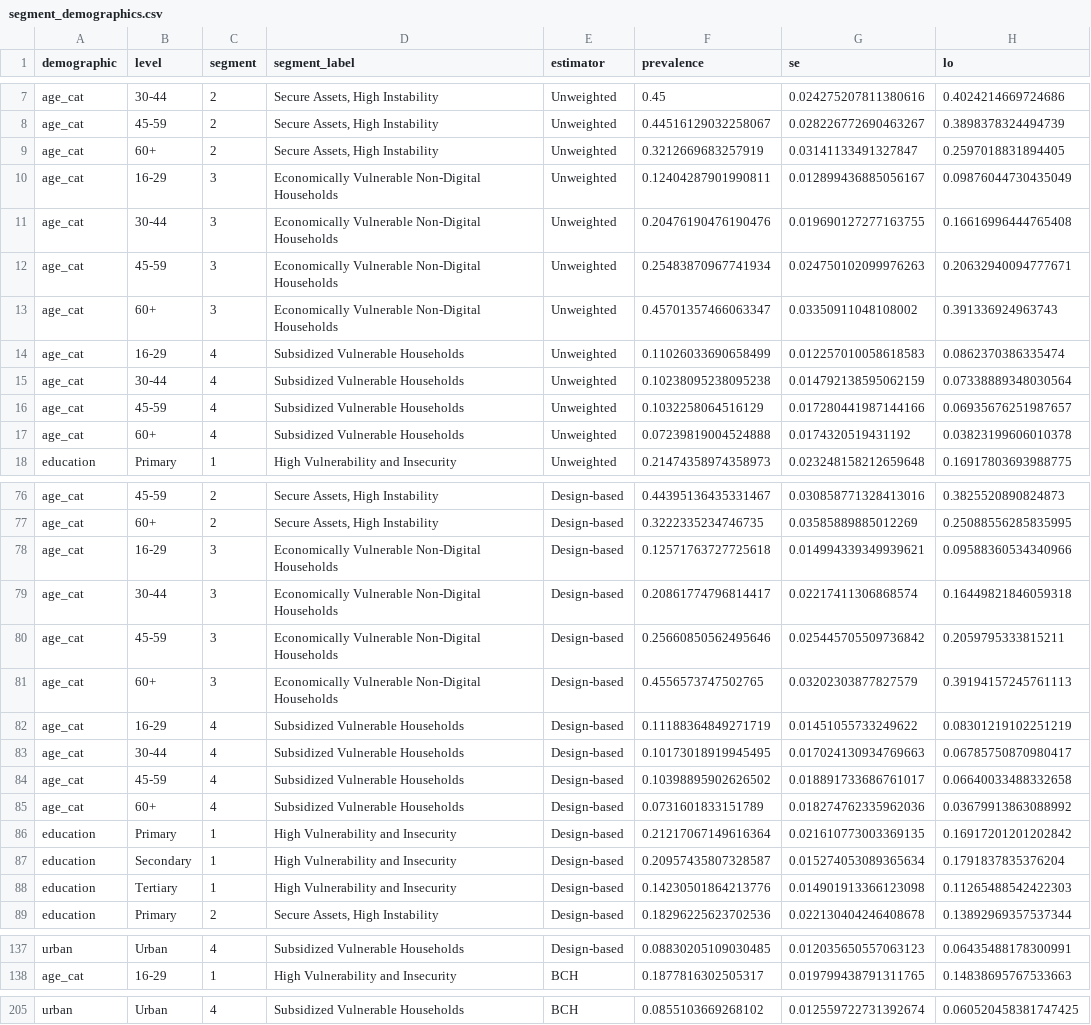
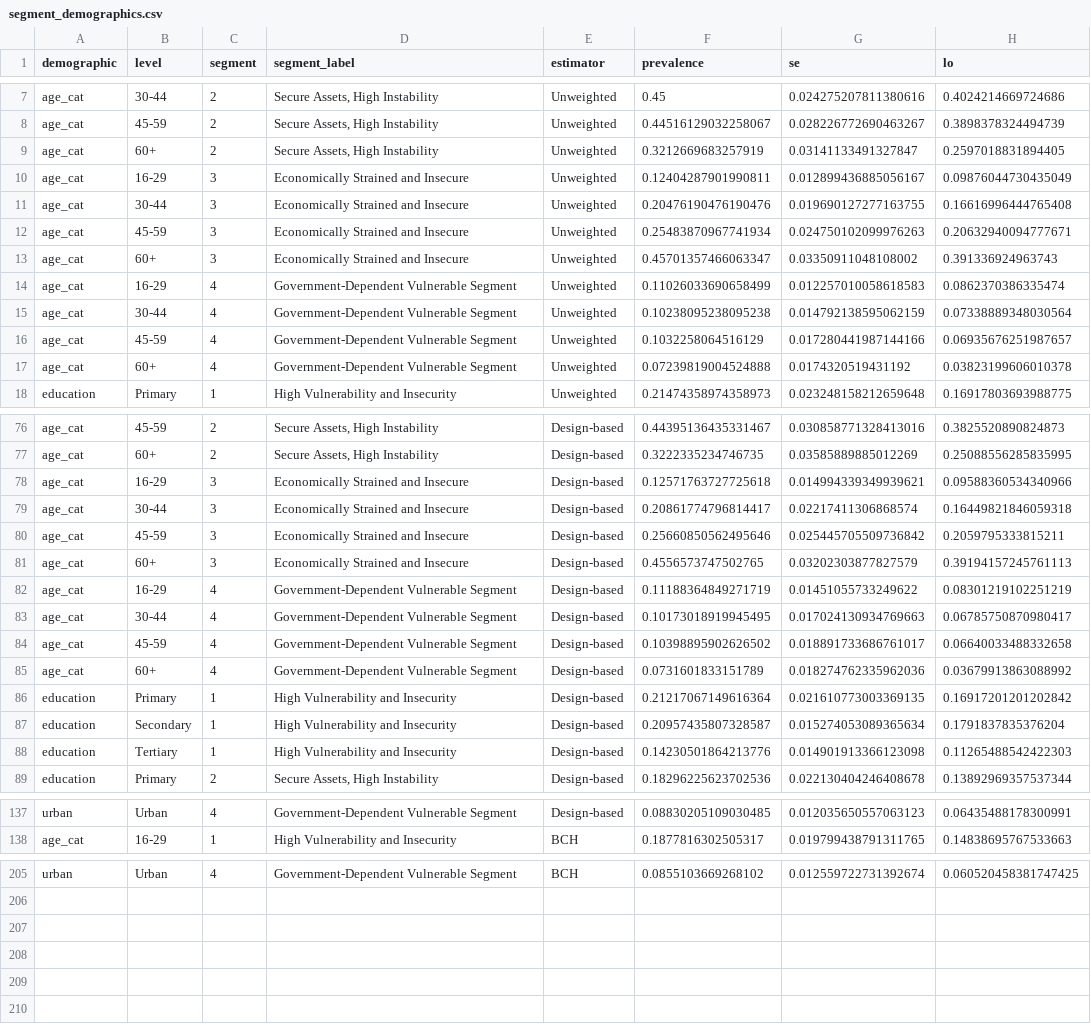
Before and after one commit to klinares/weighted_inference_survey_estimation, a CSV file: output/lca/segment_demographics.csv, drawn as a sheet; only a part is shown, gaps mark what is left out; the diff covers the shown part only; the diff names each change by its address in the sheet, - before the commit and + after, or states it on an @@ line.

```diff
--- a/output/lca/segment_demographics.csv
+++ b/output/lca/segment_demographics.csv
-D10:D13 (segment_label): Economically Vulnerable Non-Digital Households
+D10:D13 (segment_label): Economically Strained and Insecure
-D14:D17 (segment_label): Subsidized Vulnerable Households
+D14:D17 (segment_label): Government-Dependent Vulnerable Segment
-D78:D81 (segment_label): Economically Vulnerable Non-Digital Households
+D78:D81 (segment_label): Economically Strained and Insecure
-D82:D85 (segment_label): Subsidized Vulnerable Households
+D82:D85 (segment_label): Government-Dependent Vulnerable Segment
-D137 (segment_label): Subsidized Vulnerable Households
+D137 (segment_label): Government-Dependent Vulnerable Segment
-D205 (segment_label): Subsidized Vulnerable Households
+D205 (segment_label): Government-Dependent Vulnerable Segment
```
Also changed, not shown: 108 edited cells elsewhere in this file, output/cfa/cfa_measurement_model.csv, output/cfa/factor_domains.csv, 17 other files.
